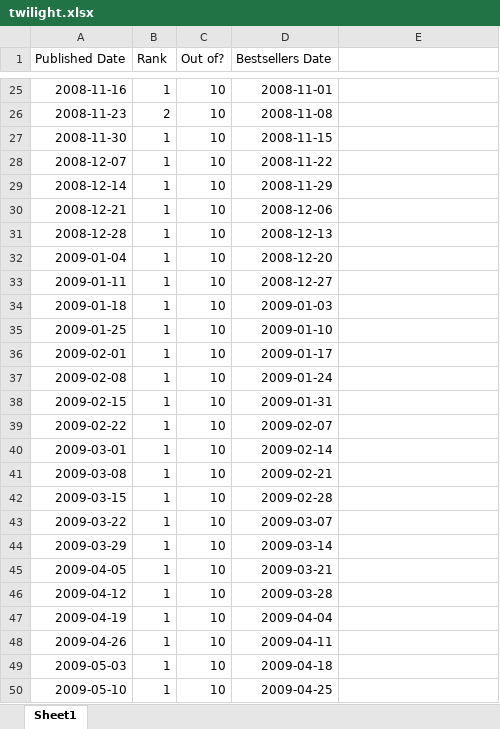
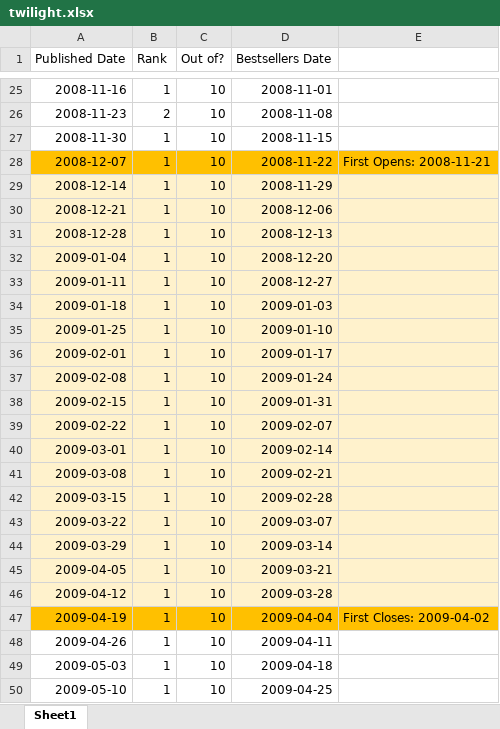
Before and after one commit to lindsaymarie403/movies-and-their-books, an Excel workbook: 4-childrens-series/twilight.xlsx, sheet Sheet1, drawn as a sheet; only a part is shown, gaps mark what is left out; values as stored, in another font and other column widths than the file's, no borders; the diff covers the shown part only; the diff names each change by its address in the sheet, - before the commit and + after, or states it on an @@ line.

```diff
--- a/4-childrens-series/twilight.xlsx (sheet Sheet1)
+++ b/4-childrens-series/twilight.xlsx (sheet Sheet1)
-A28:E28 fill: none
+A28:E28 fill: #FFC000
-E28: (empty)
+E28: First Opens: 2008-11-21
-A29:E46 fill: none
+A29:E46 fill: #FFF2CC
-A47:E47 fill: none
+A47:E47 fill: #FFC000
-E47: (empty)
+E47: First Closes: 2009-04-02
```
Also changed, not shown: 258 added rows, 1 removed row, 3 edited cells and cell formats elsewhere in this sheet, 3 other files.
